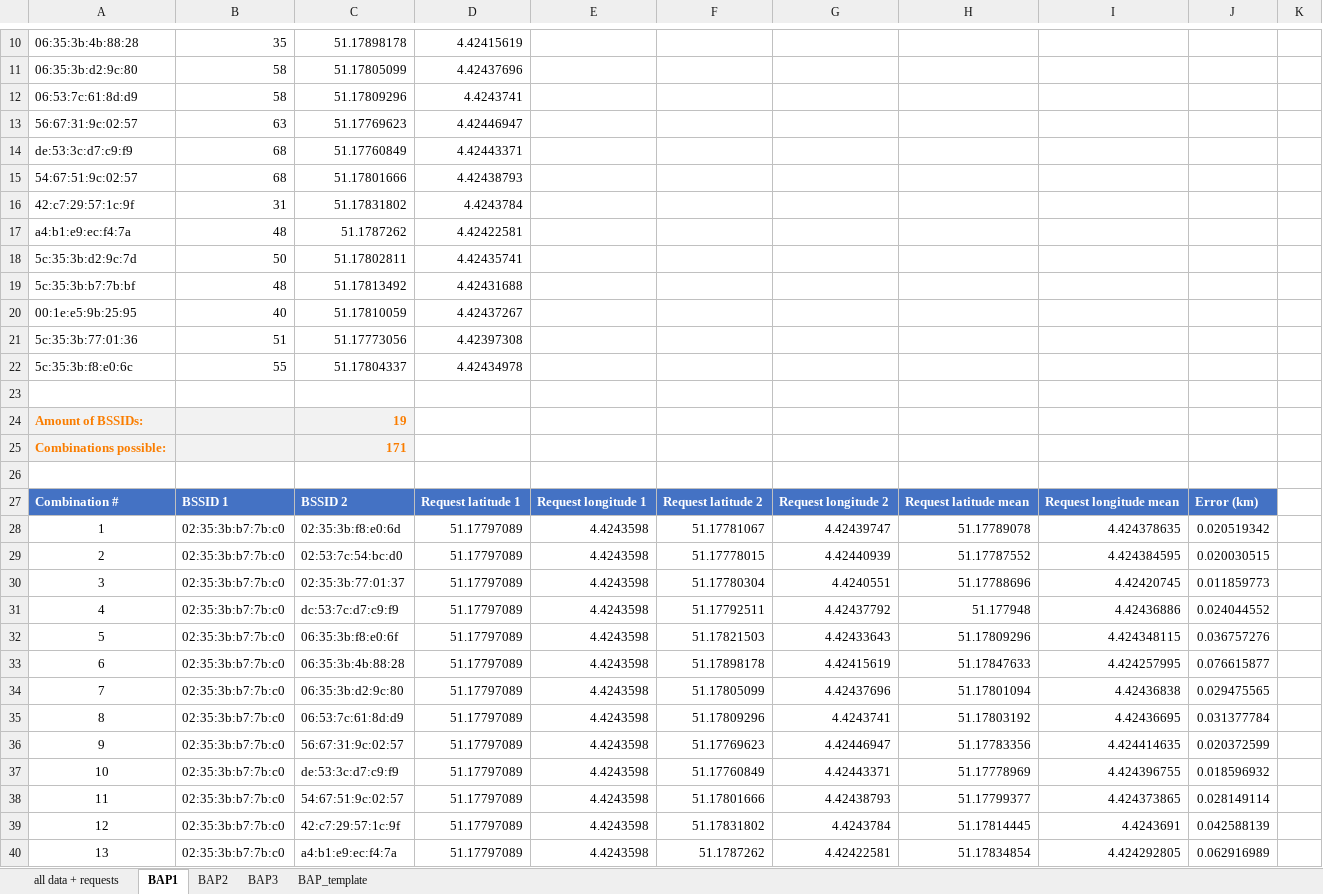
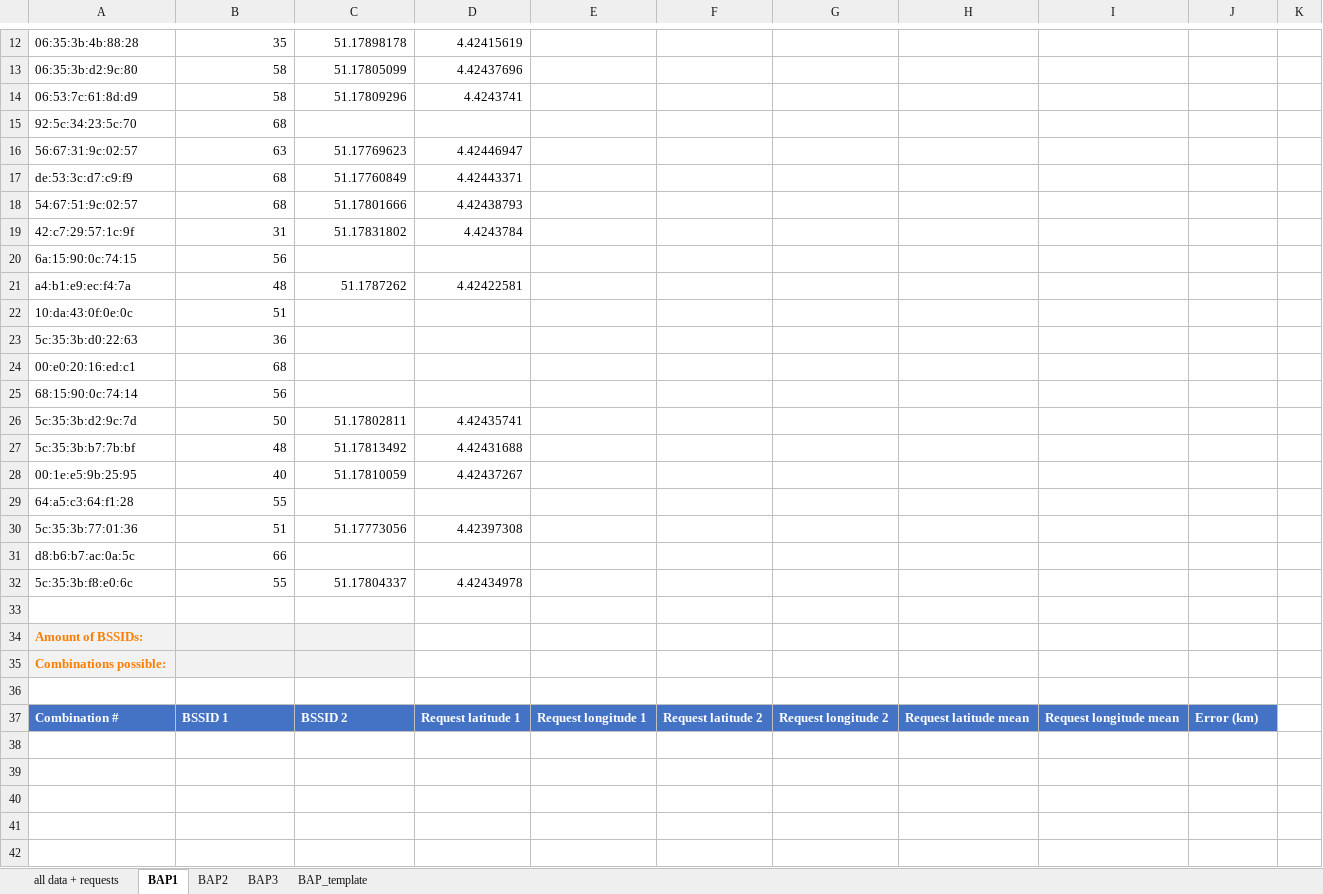
Before and after one commit to thomasjanssenR8/Localization, an Excel workbook: bssids.xlsx, sheet BAP1, drawn as a sheet; only a part is shown, gaps mark what is left out; values as stored, in another font and other column widths than the file's, no borders; removed rows and columns are numbered as before the commit, all else as after; the diff covers the shown part only; the diff names each change by its address in the sheet, - before the commit and + after, or states it on an @@ line.

Commit message:
Write amount of BSSIDs and combinations to Excel

```diff
--- a/bssids.xlsx (sheet BAP1)
+++ b/bssids.xlsx (sheet BAP1)
+row 15: 92:5c:34:23:5c:70 | 68
+row 20: 6a:15:90:0c:74:15 | 56
+row 22: 10:da:43:0f:0e:0c | 51
+row 23: 5c:35:3b:d0:22:63 | 36
+row 24: 00:e0:20:16:ed:c1 | 68
+row 25: 68:15:90:0c:74:14 | 56
+row 29: 64:a5:c3:64:f1:28 | 55
+row 31: d8:b6:b7:ac:0a:5c | 66
-C34: 19
+C34: (empty)
-C35: 171
+C35: (empty)
-row 28: 1 | 02:35:3b:b7:7b:c0 | 02:35:3b:f8:e0:6d | 51.17797089 | 4.4243598 | 51.17781067 | 4.42439747 | 51.17789078 | 4.424378635 | 0.020519342
-row 29: 2 | 02:35:3b:b7:7b:c0 | 02:53:7c:54:bc:d0 | 51.17797089 | 4.4243598 | 51.17778015 | 4.42440939 | 51.17787552 | 4.424384595 | 0.020030515
-row 30: 3 | 02:35:3b:b7:7b:c0 | 02:35:3b:77:01:37 | 51.17797089 | 4.4243598 | 51.17780304 | 4.4240551 | 51.17788696 | 4.42420745 | 0.011859773
-row 31: 4 | 02:35:3b:b7:7b:c0 | dc:53:7c:d7:c9:f9 | 51.17797089 | 4.4243598 | 51.17792511 | 4.42437792 | 51.177948 | 4.42436886 | 0.024044552
-row 32: 5 | 02:35:3b:b7:7b:c0 | 06:35:3b:f8:e0:6f | 51.17797089 | 4.4243598 | 51.17821503 | 4.42433643 | 51.17809296 | 4.424348115 | 0.036757276
-row 33: 6 | 02:35:3b:b7:7b:c0 | 06:35:3b:4b:88:28 | 51.17797089 | 4.4243598 | 51.17898178 | 4.42415619 | 51.17847633 | 4.424257995 | 0.076615877
-row 34: 7 | 02:35:3b:b7:7b:c0 | 06:35:3b:d2:9c:80 | 51.17797089 | 4.4243598 | 51.17805099 | 4.42437696 | 51.17801094 | 4.42436838 | 0.029475565
-row 35: 8 | 02:35:3b:b7:7b:c0 | 06:53:7c:61:8d:d9 | 51.17797089 | 4.4243598 | 51.17809296 | 4.4243741 | 51.17803192 | 4.42436695 | 0.031377784
-row 36: 9 | 02:35:3b:b7:7b:c0 | 56:67:31:9c:02:57 | 51.17797089 | 4.4243598 | 51.17769623 | 4.42446947 | 51.17783356 | 4.424414635 | 0.020372599
-row 37: 10 | 02:35:3b:b7:7b:c0 | de:53:3c:d7:c9:f9 | 51.17797089 | 4.4243598 | 51.17760849 | 4.42443371 | 51.17778969 | 4.424396755 | 0.018596932
-row 38: 11 | 02:35:3b:b7:7b:c0 | 54:67:51:9c:02:57 | 51.17797089 | 4.4243598 | 51.17801666 | 4.42438793 | 51.17799377 | 4.424373865 | 0.028149114
-row 39: 12 | 02:35:3b:b7:7b:c0 | 42:c7:29:57:1c:9f | 51.17797089 | 4.4243598 | 51.17831802 | 4.4243784 | 51.17814445 | 4.4243691 | 0.042588139
-row 40: 13 | 02:35:3b:b7:7b:c0 | a4:b1:e9:ec:f4:7a | 51.17797089 | 4.4243598 | 51.1787262 | 4.42422581 | 51.17834854 | 4.424292805 | 0.062916989
```
Also changed, not shown: 3 added rows, 159 removed rows, cell formats and merged cells elsewhere in this sheet, sheet BAP2, sheet BAP_template, sheet BAP3, 1 other file.
